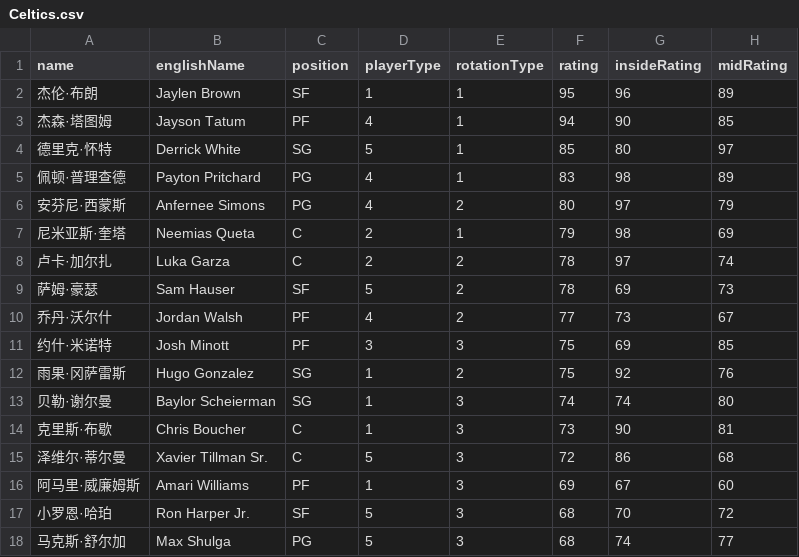
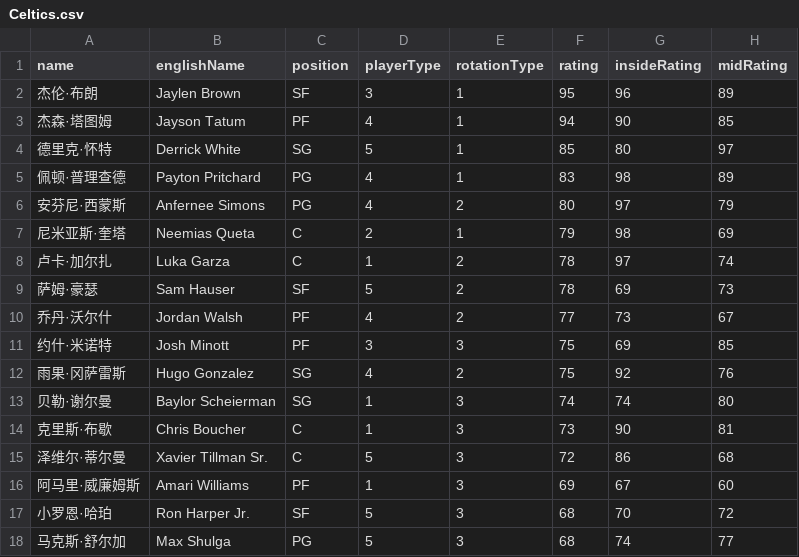
Before and after one commit to MikeYan01/NBA-Sim-Web, a CSV file: nba-sim-web/public/data/rosters/Celtics.csv, drawn as a sheet; only a part is shown; the diff names each change by its address in the sheet, - before the commit and + after, or states it on an @@ line.

```diff
--- a/nba-sim-web/public/data/rosters/Celtics.csv
+++ b/nba-sim-web/public/data/rosters/Celtics.csv
-D2 (playerType): 1
+D2 (playerType): 3
-D8 (playerType): 2
+D8 (playerType): 1
-D12 (playerType): 1
+D12 (playerType): 4
```
Also changed, not shown: nba-sim-web/public/data/rosters/Bucks.csv, nba-sim-web/public/data/rosters/Nuggets.csv, 7 other files.
